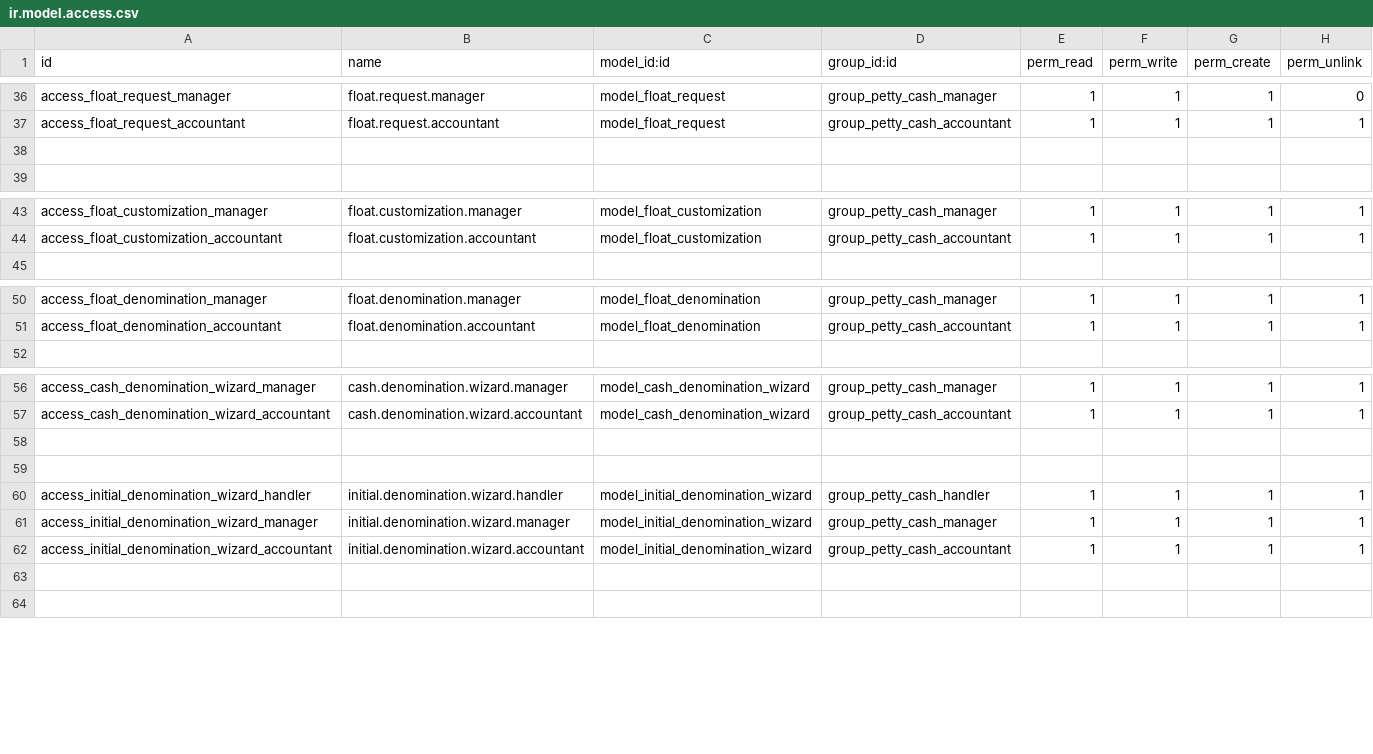
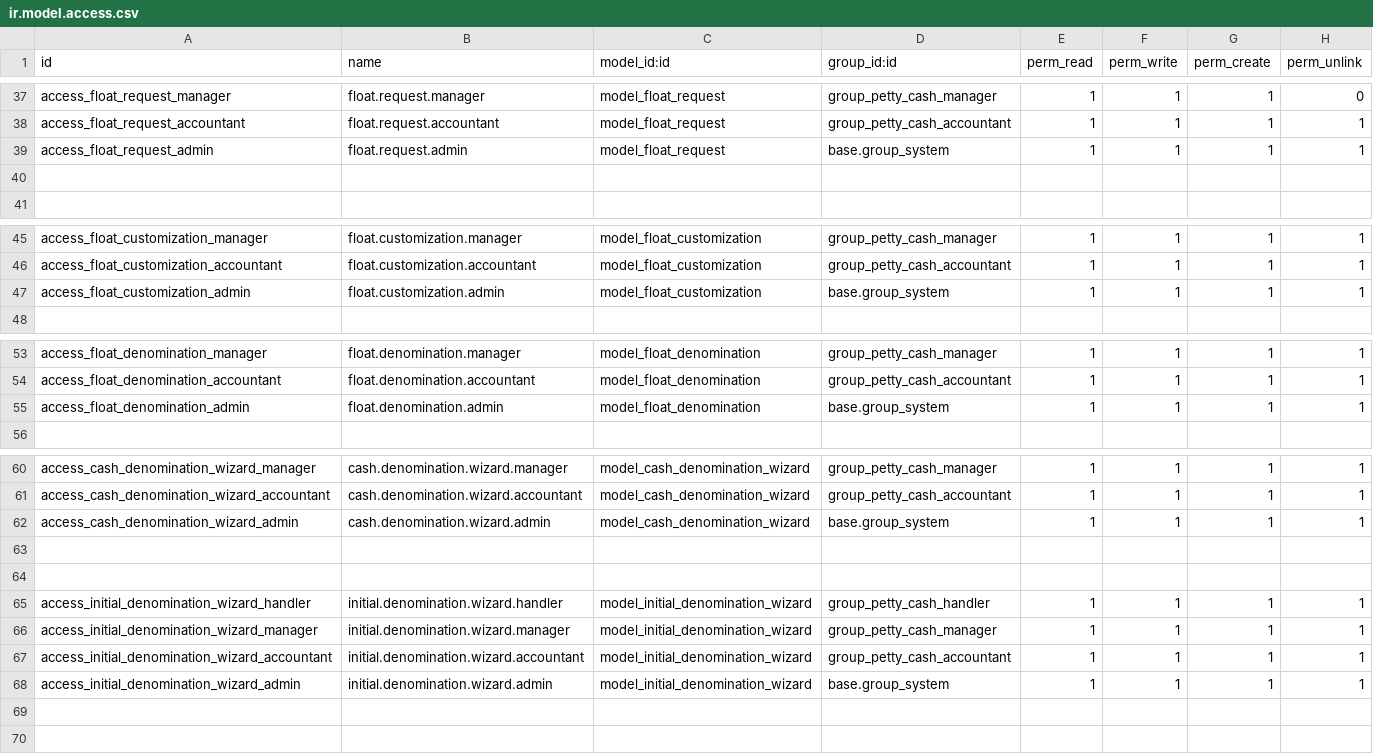
Before and after one commit to adiputha/custom-addons, a CSV file: petty-cash/security/ir.model.access.csv, drawn as a sheet; only a part is shown, gaps mark what is left out; the diff covers the shown part only.

Commit message:
User Groups - part 2

```diff
--- a/petty-cash/security/ir.model.access.csv
+++ b/petty-cash/security/ir.model.access.csv
@@ -37,2 +38,3 @@ access_float_request_manager,float.request.manager,model_float_request,group_pet
 access_float_request_accountant,float.request.accountant,model_float_request,group_petty_cash_accountant,1,1,1,1
+access_float_request_admin,float.request.admin,model_float_request,base.group_system,1,1,1,1
 
@@ -44,2 +46,3 @@ access_float_customization_manager,float.customization.manager,model_float_custo
 access_float_customization_accountant,float.customization.accountant,model_float_customization,group_petty_cash_accountant,1,1,1,1
+access_float_customization_admin,float.customization.admin,model_float_customization,base.group_system,1,1,1,1
 
@@ -51,2 +54,3 @@ access_float_denomination_manager,float.denomination.manager,model_float_denomin
 access_float_denomination_accountant,float.denomination.accountant,model_float_denomination,group_petty_cash_accountant,1,1,1,1
+access_float_denomination_admin,float.denomination.admin,model_float_denomination,base.group_system,1,1,1,1
 
@@ -57,2 +61,3 @@ access_cash_denomination_wizard_manager,cash.denomination.wizard.manager,model_c
 access_cash_denomination_wizard_accountant,cash.denomination.wizard.accountant,model_cash_denomination_wizard,group_petty_cash_accountant,1,1,1,1
+access_cash_denomination_wizard_admin,cash.denomination.wizard.admin,model_cash_denomination_wizard,base.group_system,1,1,1,1
 
@@ -62,2 +67,3 @@ access_initial_denomination_wizard_manager,initial.denomination.wizard.manager,m
 access_initial_denomination_wizard_accountant,initial.denomination.wizard.accountant,model_initial_denomination_wizard,group_petty_cash_accountant,1,1,1,1
+access_initial_denomination_wizard_admin,initial.denomination.wizard.admin,model_initial_denomination_wizard,base.group_system,1,1,1,1
 
```
Also changed, not shown: 4 added rows, 1 removed row and 32 edited cells elsewhere in this file, 2 other files.
